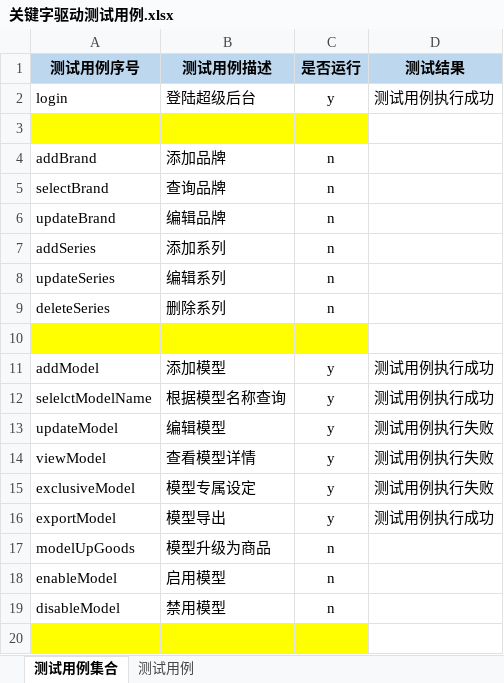
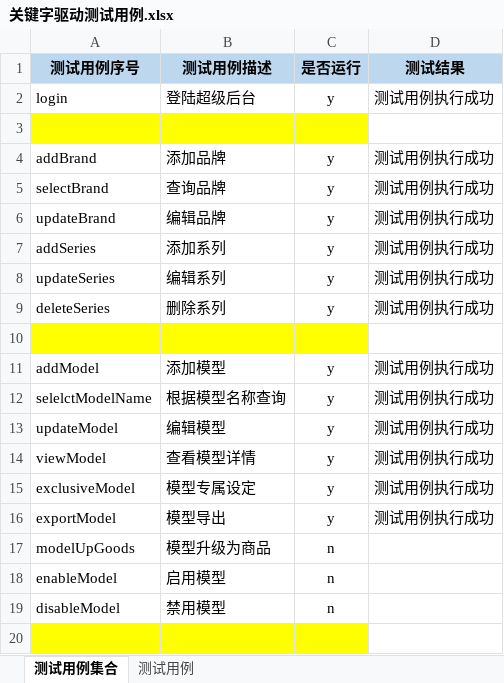
Before and after one commit to Luojhtesting/WEBKeywordsFramework, an Excel workbook: src/main/java/org/keywordsFramework/data/关键字驱动测试用例.xlsx, sheet 测试用例集合, drawn as a sheet; only a part is shown; values as stored, in another font and other column widths than the file's, no borders; the diff covers the shown part only; the diff names each change by its address in the sheet, - before the commit and + after, or states it on an @@ line.

```diff
--- a/src/main/java/org/keywordsFramework/data/关键字驱动测试用例.xlsx (sheet 测试用例集合)
+++ b/src/main/java/org/keywordsFramework/data/关键字驱动测试用例.xlsx (sheet 测试用例集合)
-C4:C9 (是否运行): n
+C4:C9 (是否运行): y
-D4:D9 (测试结果): (empty)
+D4:D9 (测试结果): 测试用例执行成功
-D13:D15 (测试结果): 测试用例执行失败
+D13:D15 (测试结果): 测试用例执行成功
```
Also changed, not shown: 36 edited cells elsewhere in this sheet, sheet 测试用例.
